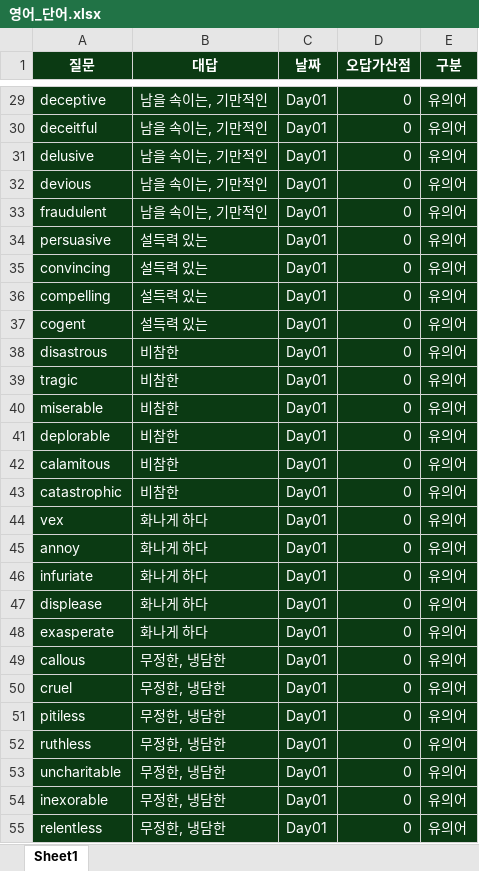
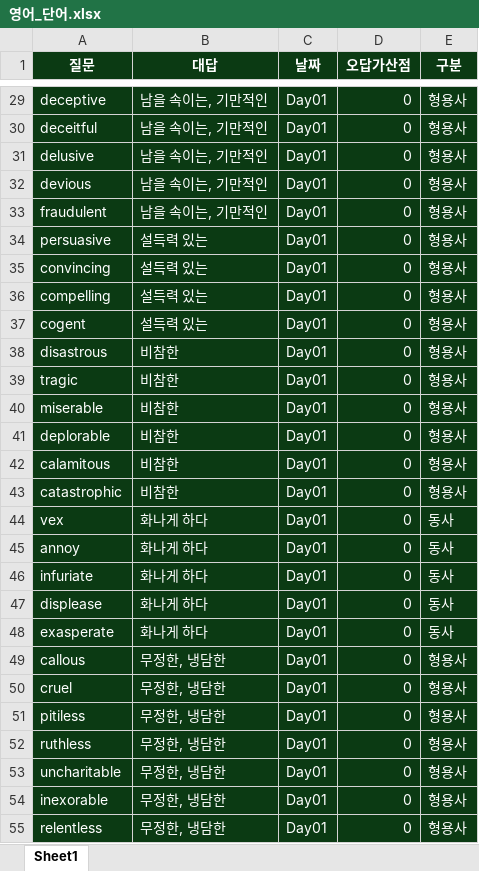
Before and after one commit to Choisignal/Private-Quizlet, an Excel workbook: 학습자료/단답형/영어_단어.xlsx, sheet Sheet1, drawn as a sheet; only a part is shown, gaps mark what is left out; values as stored, in another font and other column widths than the file's, no borders; the diff covers the shown part only; the diff names each change by its address in the sheet, - before the commit and + after, or states it on an @@ line.

```diff
--- a/학습자료/단답형/영어_단어.xlsx (sheet Sheet1)
+++ b/학습자료/단답형/영어_단어.xlsx (sheet Sheet1)
-E29:E43 (구분): 유의어
+E29:E43 (구분): 형용사
-E44:E48 (구분): 유의어
+E44:E48 (구분): 동사
-E49:E55 (구분): 유의어
+E49:E55 (구분): 형용사
```
Also changed, not shown: 813 edited cells elsewhere in this sheet, 학습자료/O X 퀴즈/국어_복습_한자어.xlsx, 학습자료/단답형/객관식_영어_단어_Day01.xlsx, 30 other files.
